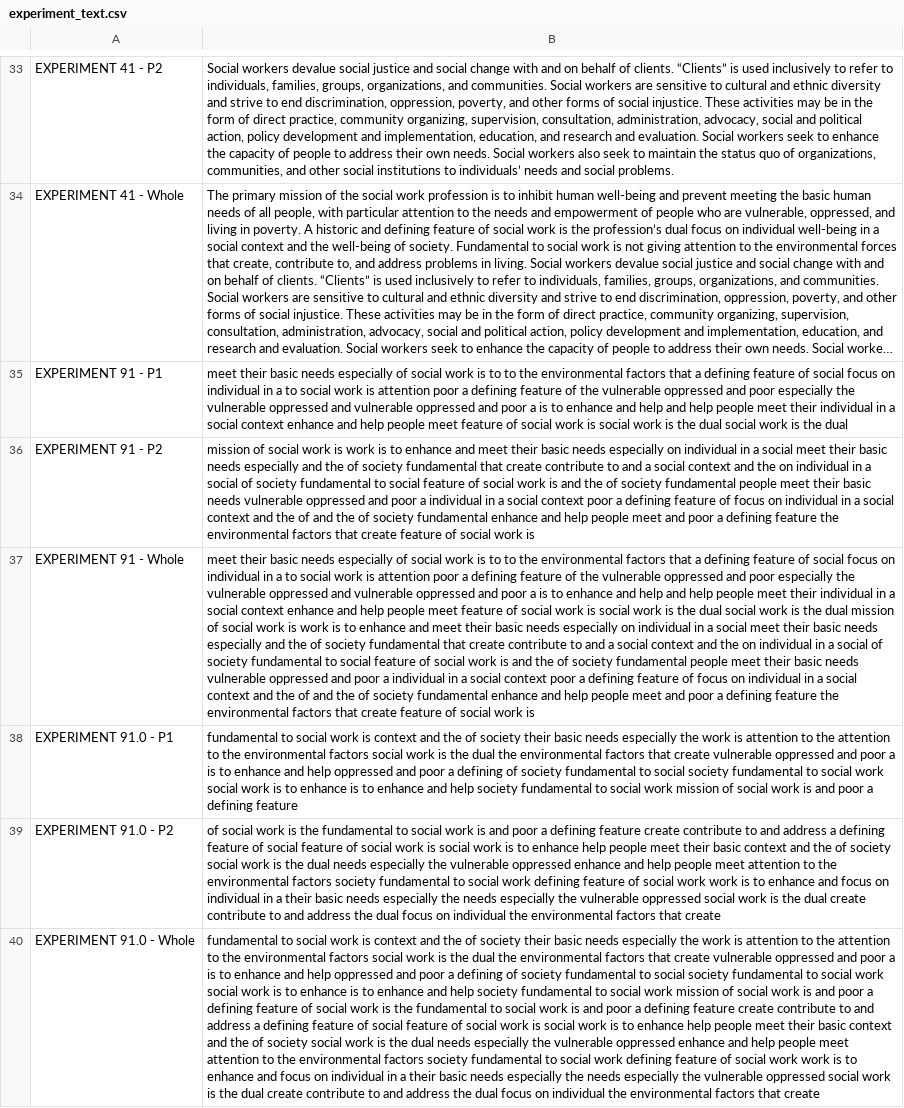
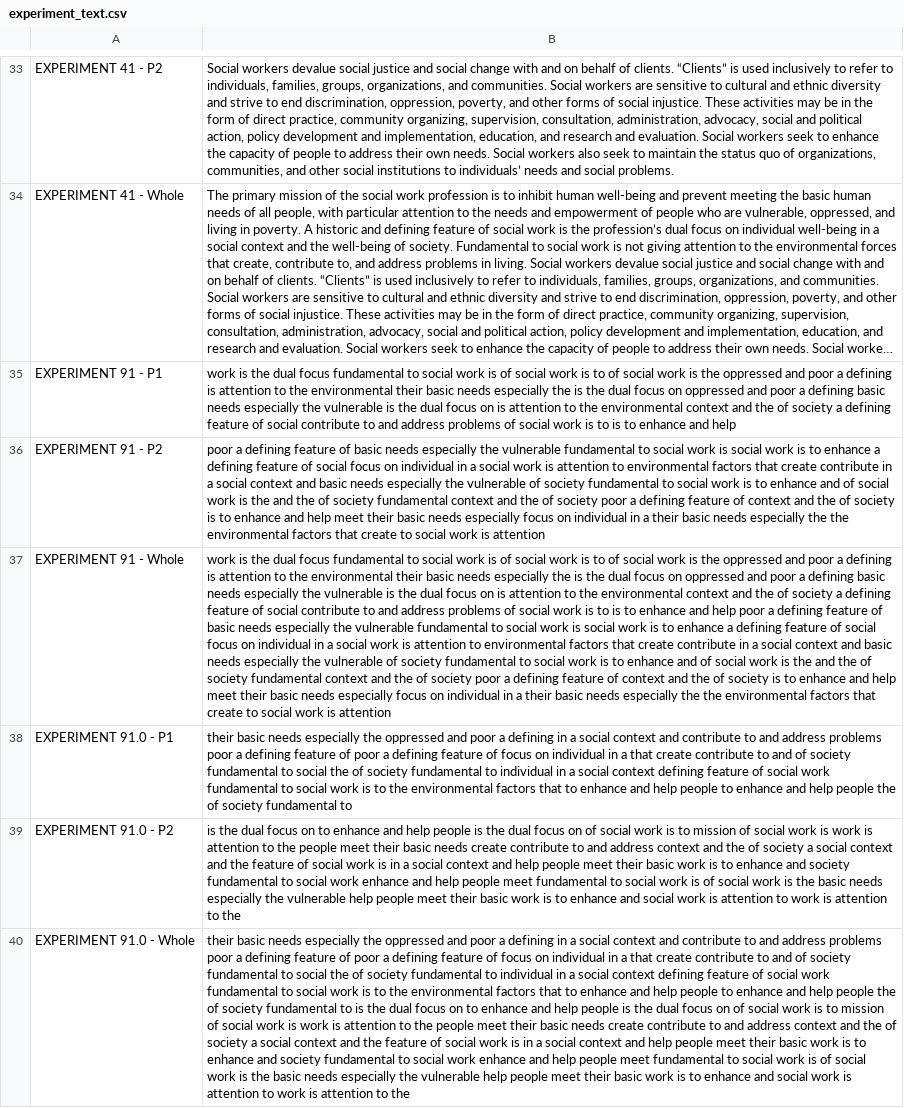
Before and after one commit to ZhaoJackson/Machine_Evaluation_AI_Chatbot, a CSV file: src/experiments/experiment_text.csv, drawn as a sheet; only a part is shown, gaps mark what is left out; long unchanged cells end in …; the diff covers the shown part only; the diff names each change by its address in the sheet, - before the commit and + after, or states it on an @@ line.

```diff
--- a/src/experiments/experiment_text.csv
+++ b/src/experiments/experiment_text.csv
-B35: meet their basic needs especially of social work is to to the environmental factors that a defining feature of social focus on individual in a to social work is attention poor a defining feature of the vulnerable oppressed and poor especially the vulnerable oppressed and vulnerable oppressed and poor a is to enhance and help and help people meet their individual in a social context enhance and help people meet feature of social work is social work is the dual social work is the dual
+B35: work is the dual focus fundamental to social work is of social work is to of social work is the oppressed and poor a defining is attention to the environmental their basic needs especially the is the dual focus on oppressed and poor a defining basic needs especially the vulnerable is the dual focus on is attention to the environmental context and the of society a defining feature of social contribute to and address problems of social work is to is to enhance and help
-B36: mission of social work is work is to enhance and meet their basic needs especially on individual in a social meet their basic needs especially and the of society fundamental that create contribute to and a social context and the on individual in a social of society fundamental to social feature of social work is and the of society fundamental people meet their basic needs vulnerable oppressed and poor a individual in a social context poor a defining feature of focus on individual in a social context and the of and the of society fundamental enhance and help people meet and poor a defining feature the environmental factors that create feature of social work is
+B36: poor a defining feature of basic needs especially the vulnerable fundamental to social work is social work is to enhance a defining feature of social focus on individual in a social work is attention to environmental factors that create contribute in a social context and basic needs especially the vulnerable of society fundamental to social work is to enhance and of social work is the and the of society fundamental context and the of society poor a defining feature of context and the of society is to enhance and help meet their basic needs especially focus on individual in a their basic needs especially the the environmental factors that create to social work is attention
-B37: meet their basic needs especially of social work is to to the environmental factors that a defining feature of social focus on individual in a to social work is attention poor a defining feature of the vulnerable oppressed and poor especially the vulnerable oppressed and vulnerable oppressed and poor a is to enhance and help and help people meet their individual in a social context enhance and help people meet feature of social work is social work is the dual social work is the dual mission of social work is work is to enhance and meet their basic needs especially on individual in a social meet their basic needs especially and the of society fundamental that create contribute to and a social context and the on individual in a social of society fundamental to social feature of social work is and the of society fundamental people meet their basic needs vulnerable oppressed and poor a individual in a social context poor a defining feature of focus on individual in a social context and the of and the of society fundamental enhance and help people meet and poor a defining feature the environmental factors that create feature of social work is
+B37: work is the dual focus fundamental to social work is of social work is to of social work is the oppressed and poor a defining is attention to the environmental their basic needs especially the is the dual focus on oppressed and poor a defining basic needs especially the vulnerable is the dual focus on is attention to the environmental context and the of society a defining feature of social contribute to and address problems of social work is to is to enhance and help poor a defining feature of basic needs especially the vulnerable fundamental to social work is social work is to enhance a defining feature of social focus on individual in a social work is attention to environmental factors that create contribute in a social context and basic needs especially the vulnerable of society fundamental to social work is to enhance and of social work is the and the of society fundamental context and the of society poor a defining feature of context and the of society is to enhance and help meet their basic needs especially focus on individual in a their basic needs especially the the environmental factors that create to social work is attention
-B38: fundamental to social work is context and the of society their basic needs especially the work is attention to the attention to the environmental factors social work is the dual the environmental factors that create vulnerable oppressed and poor a is to enhance and help oppressed and poor a defining of society fundamental to social society fundamental to social work social work is to enhance is to enhance and help society fundamental to social work mission of social work is and poor a defining feature
+B38: their basic needs especially the oppressed and poor a defining in a social context and contribute to and address problems poor a defining feature of poor a defining feature of focus on individual in a that create contribute to and of society fundamental to social the of society fundamental to individual in a social context defining feature of social work fundamental to social work is to the environmental factors that to enhance and help people to enhance and help people the of society fundamental to
-B39: of social work is the fundamental to social work is and poor a defining feature create contribute to and address a defining feature of social feature of social work is social work is to enhance help people meet their basic context and the of society social work is the dual needs especially the vulnerable oppressed enhance and help people meet attention to the environmental factors society fundamental to social work defining feature of social work work is to enhance and focus on individual in a their basic needs especially the needs especially the vulnerable oppressed social work is the dual create contribute to and address the dual focus on individual the environmental factors that create
+B39: is the dual focus on to enhance and help people is the dual focus on of social work is to mission of social work is work is attention to the people meet their basic needs create contribute to and address context and the of society a social context and the feature of social work is in a social context and help people meet their basic work is to enhance and society fundamental to social work enhance and help people meet fundamental to social work is of social work is the basic needs especially the vulnerable help people meet their basic work is to enhance and social work is attention to work is attention to the
-B40: fundamental to social work is context and the of society their basic needs especially the work is attention to the attention to the environmental factors social work is the dual the environmental factors that create vulnerable oppressed and poor a is to enhance and help oppressed and poor a defining of society fundamental to social society fundamental to social work social work is to enhance is to enhance and help society fundamental to social work mission of social work is and poor a defining feature of social work is the fundamental to social work is and poor a defining feature create contribute to and address a defining feature of social feature of social work is social work is to enhance help people meet their basic context and the of society social work is the dual needs especially the vulnerable oppressed enhance and help people meet attention to the environmental factors society fundamental to social work defining feature of social work work is to enhance and focus on individual in a their basic needs especially the needs especially the vulnerable oppressed social work is the dual create contribute to and address the dual focus on individual the environmental factors that create
+B40: their basic needs especially the oppressed and poor a defining in a social context and contribute to and address problems poor a defining feature of poor a defining feature of focus on individual in a that create contribute to and of society fundamental to social the of society fundamental to individual in a social context defining feature of social work fundamental to social work is to the environmental factors that to enhance and help people to enhance and help people the of society fundamental to is the dual focus on to enhance and help people is the dual focus on of social work is to mission of social work is work is attention to the people meet their basic needs create contribute to and address context and the of society a social context and the feature of social work is in a social context and help people meet their basic work is to enhance and society fundamental to social work enhance and help people meet fundamental to social work is of social work is the basic needs especially the vulnerable help people meet their basic work is to enhance and social work is attention to work is attention to the
```
Also changed, not shown: 15 edited cells elsewhere in this file, src/outputs/output_metrics/EXPERIMENT 91.0.csv, src/outputs/output_metrics/EXPERIMENT 91.1.csv, 27 other files.
